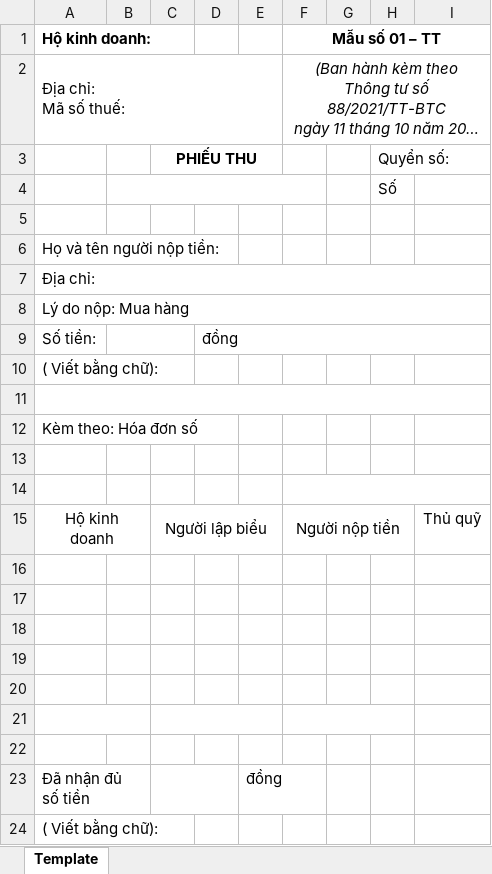
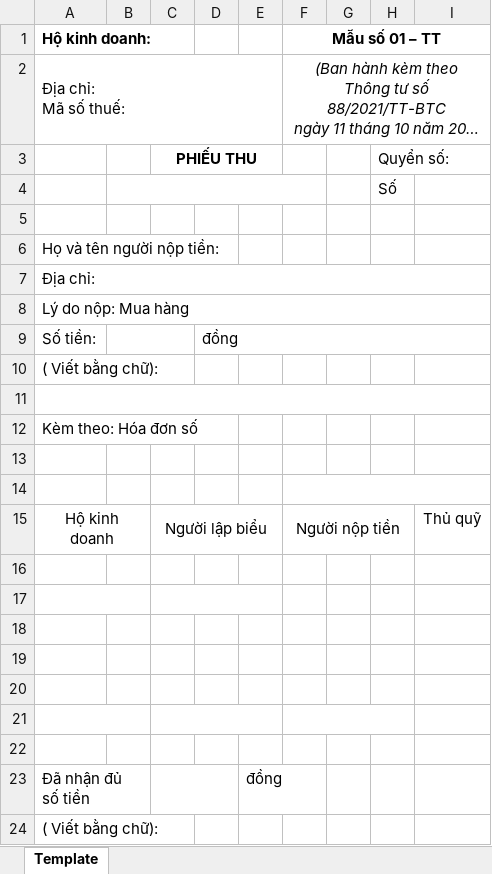
Before and after one commit to johntrinhnhat/Bo, an Excel workbook: ptt.xlsx, sheet Template, drawn as a sheet; long unchanged cells end in …; values as stored, in another font and other column widths than the file's, no borders; the diff names each change by its address in the sheet, - before the commit and + after, or states it on an @@ line.

```diff
--- a/ptt.xlsx (sheet Template)
+++ b/ptt.xlsx (sheet Template)
+A17:B17 merged
+C17:E17 merged
```
Also changed, not shown: pxk.xlsx, 1 other file.
